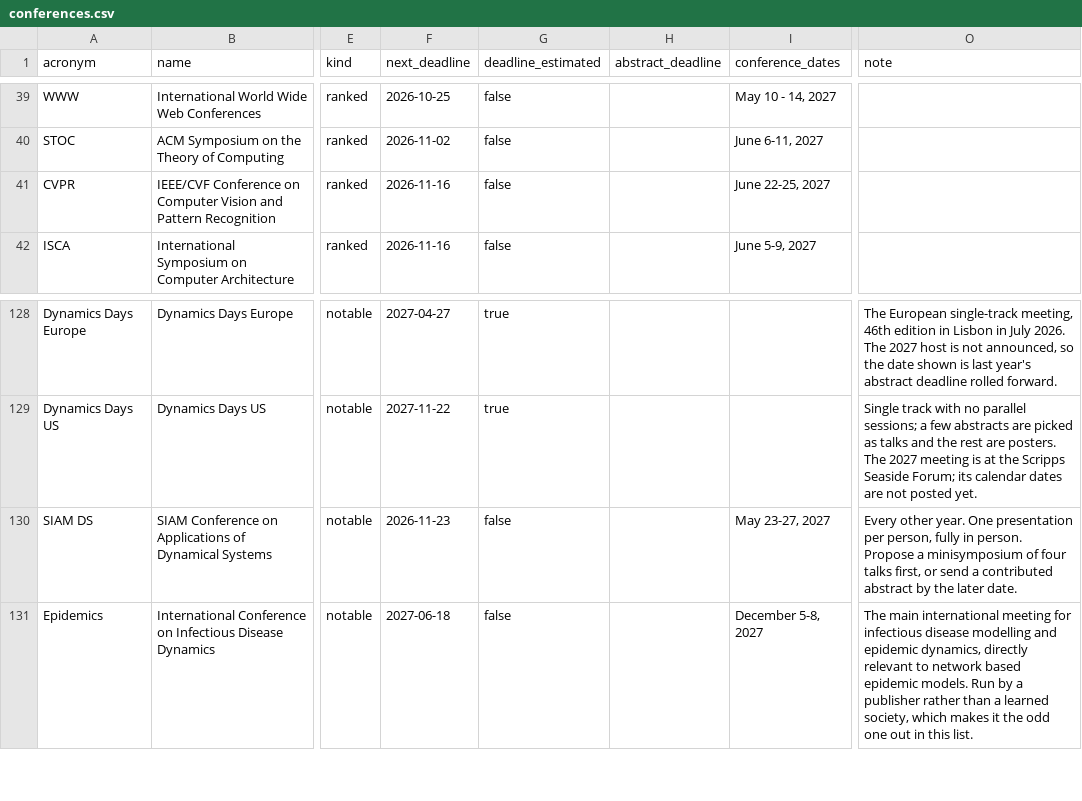
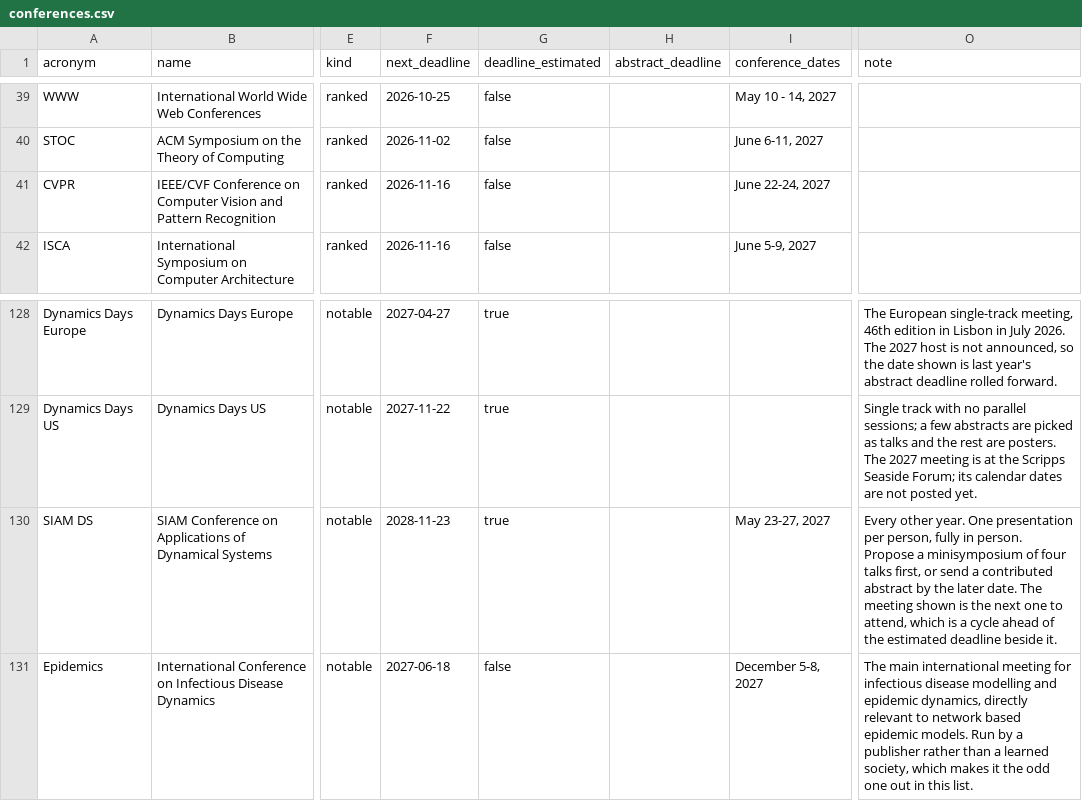
Before and after one commit to aquastar/cross-field-conferences, a CSV file: data/conferences.csv, drawn as a sheet; only a part is shown, gaps mark what is left out; the diff names each change by its address in the sheet, - before the commit and + after, or states it on an @@ line.

```diff
--- a/data/conferences.csv
+++ b/data/conferences.csv
-I41 (conference_dates): June 22-25, 2027
+I41 (conference_dates): June 22-24, 2027
-F130 (next_deadline): 2026-11-23
+F130 (next_deadline): 2028-11-23
-G130 (deadline_estimated): false
+G130 (deadline_estimated): true
-O130 (note): …later date.
+O130 (note): …later date. The meeting shown is the next one to attend, which is a cycle ahead of the estimated deadline beside it.
```
Also changed, not shown: data/journals.csv, 5 other files.
